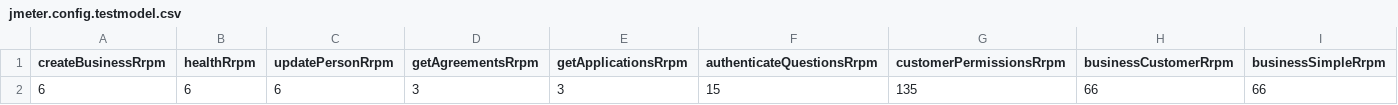
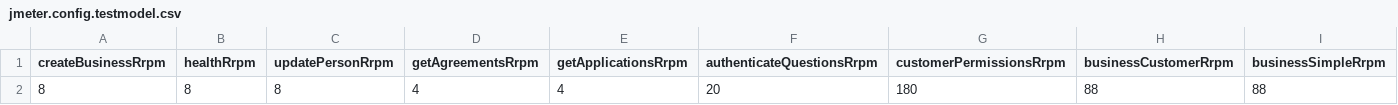
Before and after one commit to DEFRA/fcp-dal-api-performance-test, a CSV file: scenarios/data/perf-test/jmeter.config.testmodel.csv, drawn as a sheet; only a part is shown; removed rows and columns are numbered as before the commit, all else as after; rows hold the shown columns only; the diff names each change by its address in the sheet, - before the commit and + after, or states it on an @@ line.

Commit message:
Increase to 10rps

```diff
--- a/scenarios/data/perf-test/jmeter.config.testmodel.csv
+++ b/scenarios/data/perf-test/jmeter.config.testmodel.csv
-row 2: 6 | 6 | 6 | 3 | 3 | 15 | 135 | 66 | 66
+row 2: 8 | 8 | 8 | 4 | 4 | 20 | 180 | 88 | 88
```
